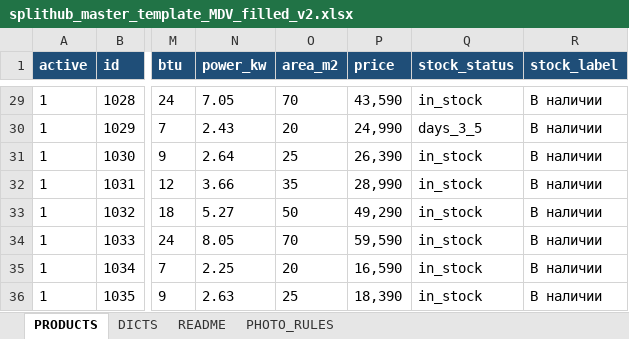
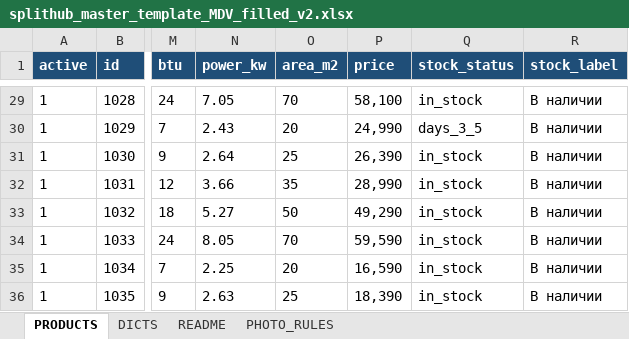
Before and after one commit to flycited2-dotcom/splithub-master, an Excel workbook: splithub_master_template_MDV_filled_v2.xlsx, sheet PRODUCTS, drawn as a sheet; only a part is shown, gaps mark what is left out; values as stored, in another font and other column widths than the file's, no borders; the diff covers the shown part only; the diff names each change by its address in the sheet, - before the commit and + after, or states it on an @@ line.

```diff
--- a/splithub_master_template_MDV_filled_v2.xlsx (sheet PRODUCTS)
+++ b/splithub_master_template_MDV_filled_v2.xlsx (sheet PRODUCTS)
-P29 (price): 43,590
+P29 (price): 58,100
```
Also changed, not shown: 25 added rows and 27 edited cells elsewhere in this sheet.
